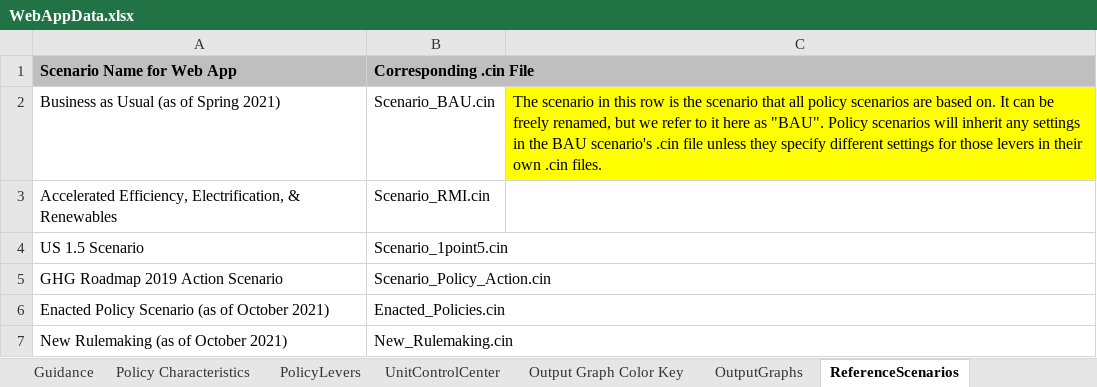
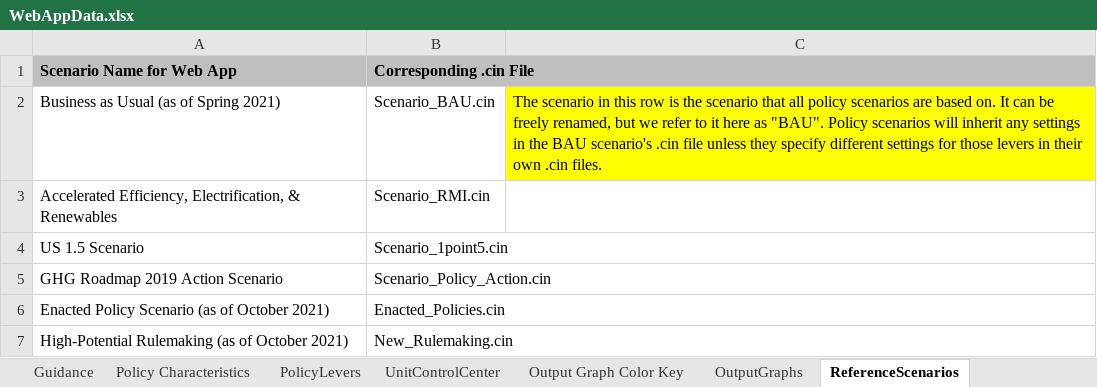
Before and after one commit to EnergyInnovation/eps-colorado, an Excel workbook: WebAppData.xlsx, sheet ReferenceScenarios, drawn as a sheet; values as stored, in another font and other column widths than the file's, no borders; the diff names each change by its address in the sheet, - before the commit and + after, or states it on an @@ line.

Commit message:
update rulemaking scenario label

```diff
--- a/WebAppData.xlsx (sheet ReferenceScenarios)
+++ b/WebAppData.xlsx (sheet ReferenceScenarios)
-A7 (Scenario Name for Web App): New Rulemaking (as of October 2021)
+A7 (Scenario Name for Web App): High-Potential Rulemaking (as of October 2021)
```
